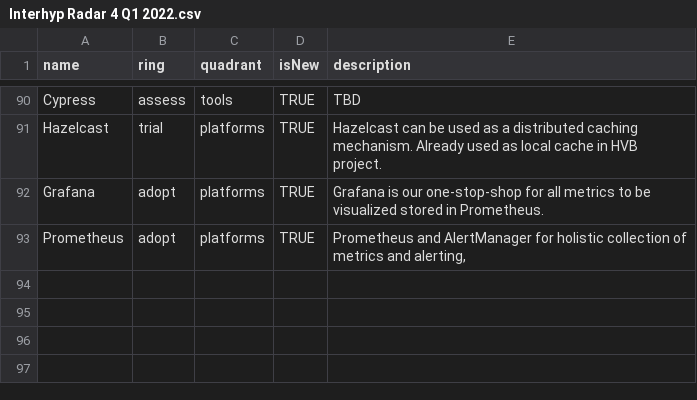
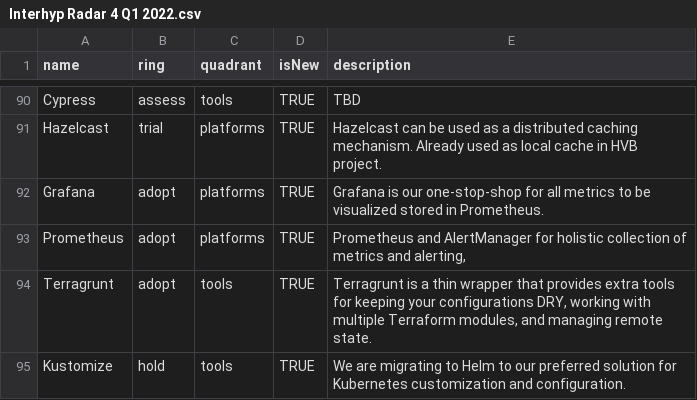
Before and after one commit to Interhyp/tech-radar, a CSV file: Interhyp Radar 4 Q1 2022.csv, drawn as a sheet; only a part is shown, gaps mark what is left out; the diff names each change by its address in the sheet, - before the commit and + after, or states it on an @@ line.

Commit message:
Update Interhyp Radar 4 Q1 2022.csv

```diff
--- a/Interhyp Radar 4 Q1 2022.csv
+++ b/Interhyp Radar 4 Q1 2022.csv
+row 94: Terragrunt | adopt | tools | TRUE | Terragrunt is a thin wrapper that provides extra tools for keeping your configurations DRY, working with multiple Terraform modules, and managing remote state.
+row 95: Kustomize | hold | tools | TRUE | We are migrating to Helm to our preferred solution for Kubernetes customization and configuration.
```
